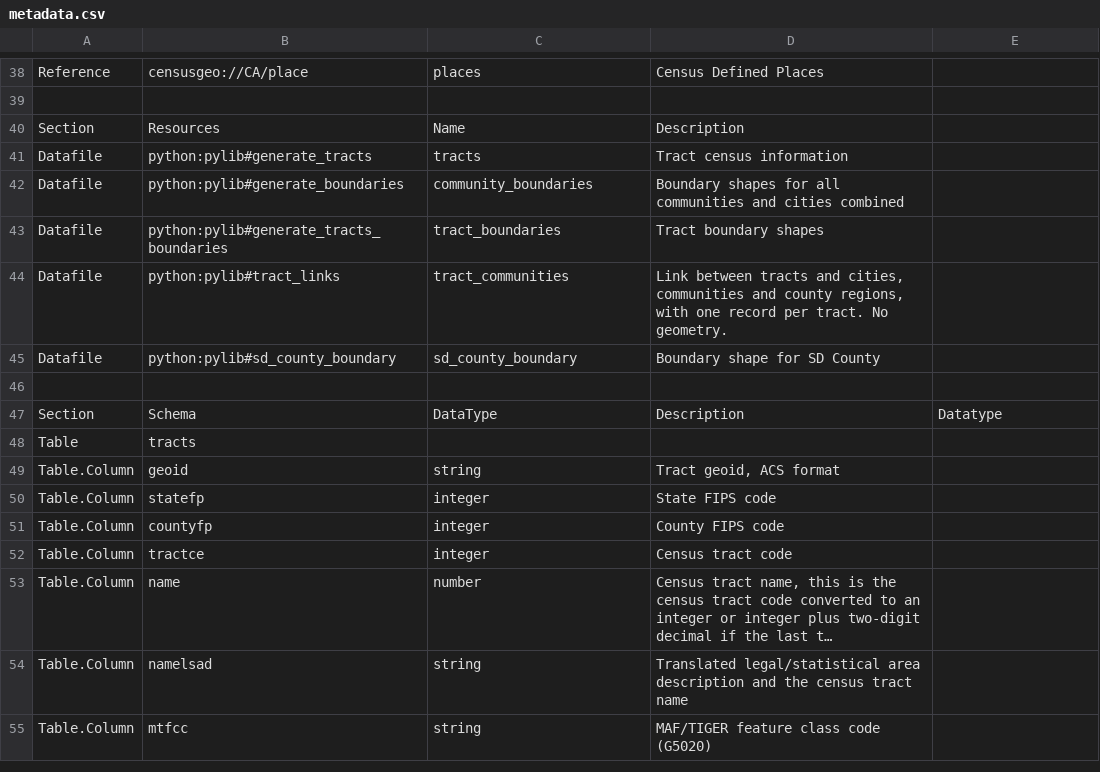
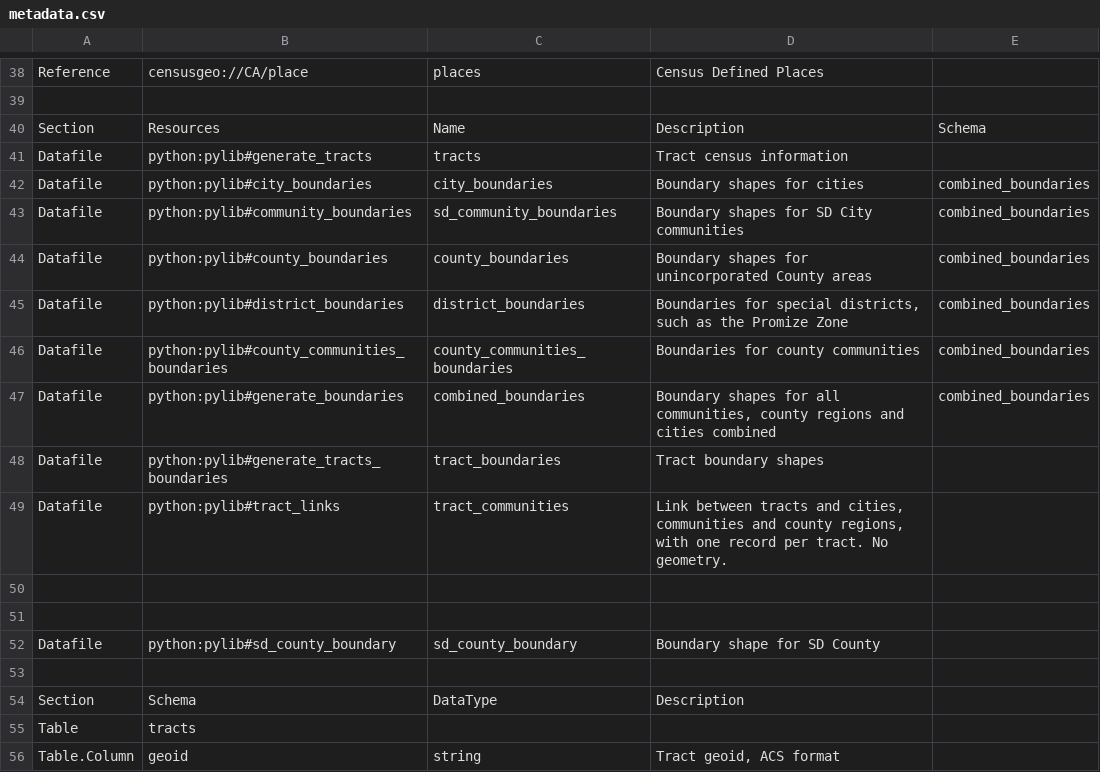
Before and after one commit to sandiegodata-projects/planning-database, a CSV file: datasets/sandiegodata.org-geography-2018/metadata.csv, drawn as a sheet; only a part is shown, gaps mark what is left out; the shorter side is filled out with more unchanged rows; long unchanged cells end in …; the diff covers the shown part only.

```diff
--- a/datasets/sandiegodata.org-geography-2018/metadata.csv
+++ b/datasets/sandiegodata.org-geography-2018/metadata.csv
@@ -40,6 +40,13 @@ Reference,censusgeo://CA/place,places,Census Defined Places,
-Section,Resources,Name,Description,
+Section,Resources,Name,Description,Schema
 Datafile,python:pylib#generate_tracts,tracts,Tract census information,
-Datafile,python:pylib#generate_boundaries,community_boundaries,Boundary shapes for all communities and cities combined,
+Datafile,python:pylib#city_boundaries,city_boundaries,Boundary shapes for cities,combined_boundaries
+Datafile,python:pylib#community_boundaries,sd_community_boundaries,Boundary shapes for SD City communities,combined_boundaries
+Datafile,python:pylib#county_boundaries,county_boundaries,Boundary shapes for unincorporated County areas,combined_boundaries
+Datafile,python:pylib#district_boundaries,district_boundaries,"Boundaries for special districts, such as the Promize Zone",combined_boundaries
+Datafile,python:pylib#county_communities_boundaries,county_communities_boundaries,Boundaries for county communities,combined_boundaries
+Datafile,python:pylib#generate_boundaries,combined_boundaries,"Boundary shapes for all communities, county regions and cities combined",combined_boundaries
 Datafile,python:pylib#generate_tracts_boundaries,tract_boundaries,Tract boundary shapes,
 Datafile,python:pylib#tract_links,tract_communities,"Link between tracts and cities, communities and county regions, with one record per tract. No geometry.",
+,,,,
+,,,,
 Datafile,python:pylib#sd_county_boundary,sd_county_boundary,Boundary shape for SD County,
@@ -47,2 +54,2 @@ Datafile,python:pylib#sd_county_boundary,sd_county_boundary,Boundary shape for S
-Section,Schema,DataType,Description,Datatype
+Section,Schema,DataType,Description,
 Table,tracts,,,
```
Also changed, not shown: 12 removed rows and 3 edited cells elsewhere in this file, 2 other files.
